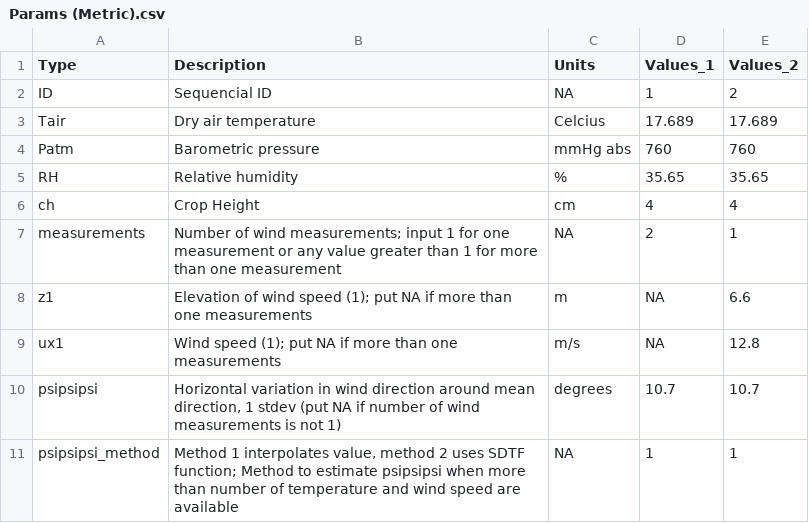
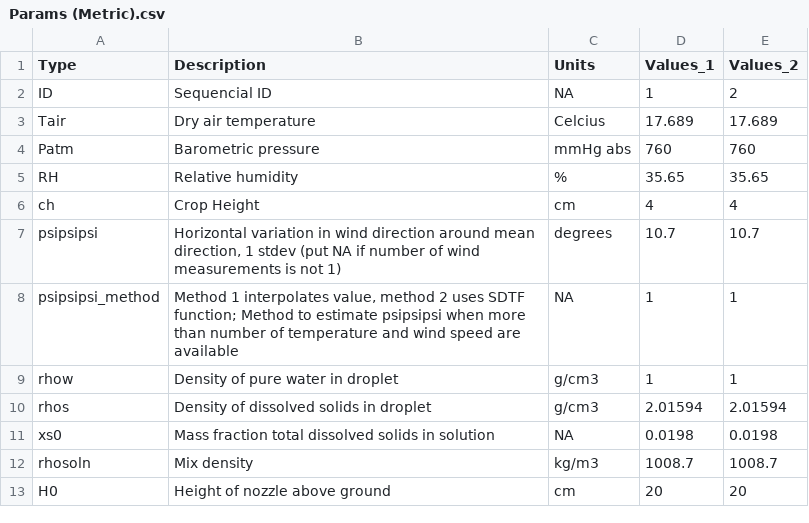
Before and after one commit to SprayDriftModels/CDM, a CSV file: Casanova/sample_data/Params (Metric).csv, drawn as a sheet; only a part is shown; the shorter side is filled out with more unchanged rows; the diff names each change by its address in the sheet, - before the commit and + after, or states it on an @@ line.

```diff
--- a/Casanova/sample_data/Params (Metric).csv
+++ b/Casanova/sample_data/Params (Metric).csv
-row 7: measurements | Number of wind measurements; input 1 for one measurement or any value greater than 1 for more than one measurement | NA | 2 | 1
-row 8: z1 | Elevation of wind speed (1); put NA if more than one measurements | m | NA | 6.6
-row 9: ux1 | Wind speed (1); put NA if more than one measurements | m/s | NA | 12.8
```
Also changed, not shown: Casanova/sample_data/Params (English).csv, 4 other files.
